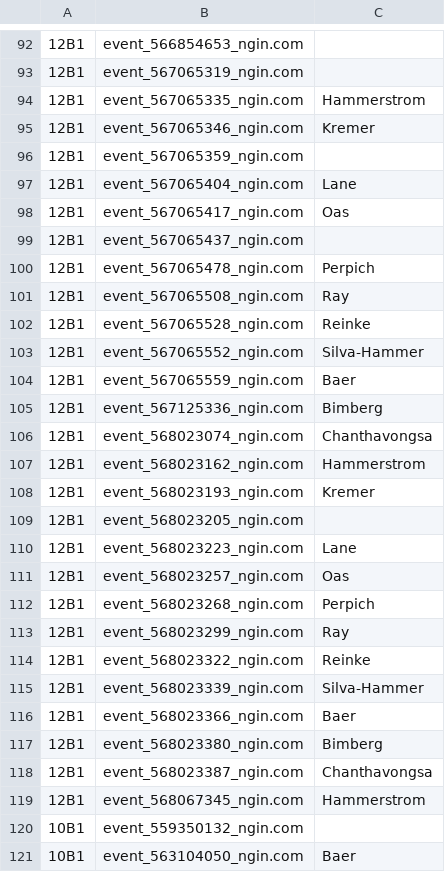
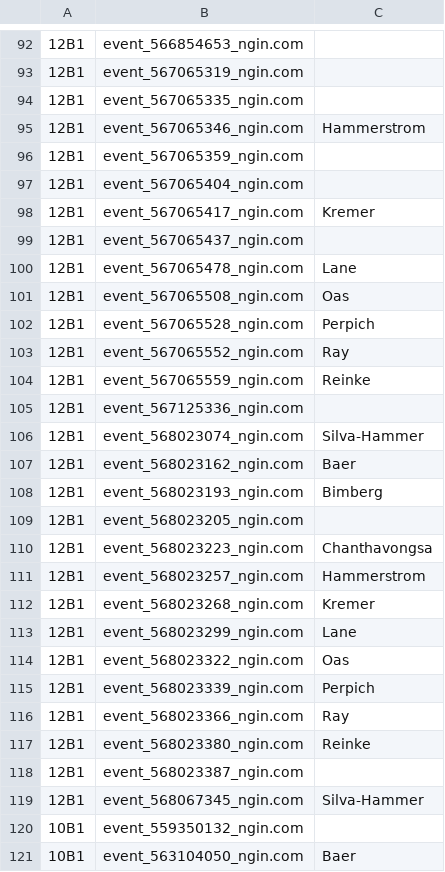
Before and after one commit to norm0/lockerroom, a CSV file: assigned_events.csv, drawn as a sheet; only a part is shown, gaps mark what is left out; the diff covers the shown part only; the diff names each change by its address in the sheet, - before the commit and + after, or states it on an @@ line.

```diff
--- a/assigned_events.csv
+++ b/assigned_events.csv
-C94: Hammerstrom
+C94: (empty)
-C95: Kremer
+C95: Hammerstrom
-C97: Lane
+C97: (empty)
-C98: Oas
+C98: Kremer
-C100: Perpich
+C100: Lane
-C101: Ray
+C101: Oas
-C102: Reinke
+C102: Perpich
-C103: Silva-Hammer
+C103: Ray
-C104: Baer
+C104: Reinke
-C105: Bimberg
+C105: (empty)
-C106: Chanthavongsa
+C106: Silva-Hammer
-C107: Hammerstrom
+C107: Baer
-C108: Kremer
+C108: Bimberg
-C110: Lane
+C110: Chanthavongsa
-C111: Oas
+C111: Hammerstrom
-C112: Perpich
+C112: Kremer
-C113: Ray
+C113: Lane
-C114: Reinke
+C114: Oas
-C115: Silva-Hammer
+C115: Perpich
-C116: Baer
+C116: Ray
-C117: Bimberg
+C117: Reinke
-C118: Chanthavongsa
+C118: (empty)
-C119: Hammerstrom
+C119: Silva-Hammer
```
Also changed, not shown: 51 edited cells elsewhere in this file, 4 other files.
